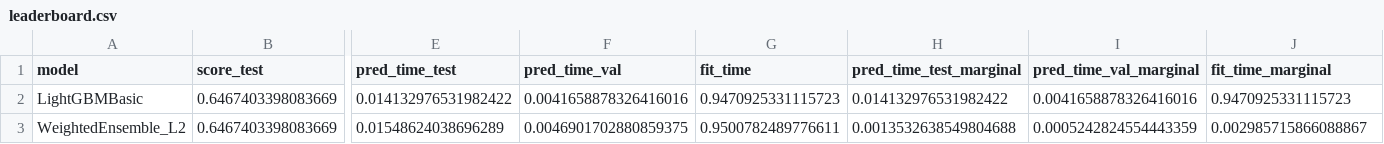
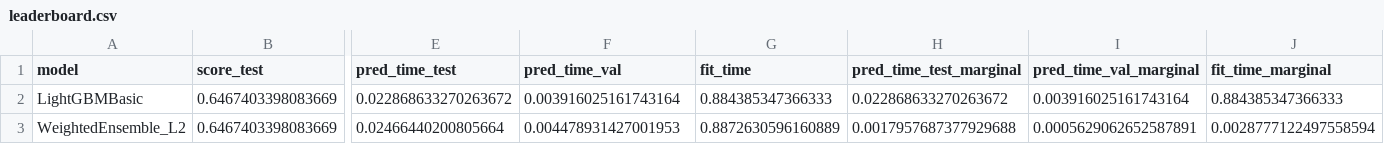
Before and after one commit to aai540-group3/project, a CSV file: pipeline/models/autogluon/artifacts/model/leaderboard.csv, drawn as a sheet; only a part is shown, gaps mark what is left out; the diff names each change by its address in the sheet, - before the commit and + after, or states it on an @@ line.

```diff
--- a/pipeline/models/autogluon/artifacts/model/leaderboard.csv
+++ b/pipeline/models/autogluon/artifacts/model/leaderboard.csv
-E2 (pred_time_test): 0.014132976531982422
+E2 (pred_time_test): 0.022868633270263672
-F2 (pred_time_val): 0.0041658878326416016
+F2 (pred_time_val): 0.003916025161743164
-G2 (fit_time): 0.9470925331115723
+G2 (fit_time): 0.884385347366333
-H2 (pred_time_test_marginal): 0.014132976531982422
+H2 (pred_time_test_marginal): 0.022868633270263672
-I2 (pred_time_val_marginal): 0.0041658878326416016
+I2 (pred_time_val_marginal): 0.003916025161743164
-J2 (fit_time_marginal): 0.9470925331115723
+J2 (fit_time_marginal): 0.884385347366333
-E3 (pred_time_test): 0.01548624038696289
+E3 (pred_time_test): 0.02466440200805664
-F3 (pred_time_val): 0.0046901702880859375
+F3 (pred_time_val): 0.004478931427001953
-G3 (fit_time): 0.9500782489776611
+G3 (fit_time): 0.8872630596160889
-H3 (pred_time_test_marginal): 0.0013532638549804688
+H3 (pred_time_test_marginal): 0.0017957687377929688
-I3 (pred_time_val_marginal): 0.0005242824554443359
+I3 (pred_time_val_marginal): 0.0005629062652587891
-J3 (fit_time_marginal): 0.002985715866088867
+J3 (fit_time_marginal): 0.0028777122497558594
```
Also changed, not shown: 42 other files.
